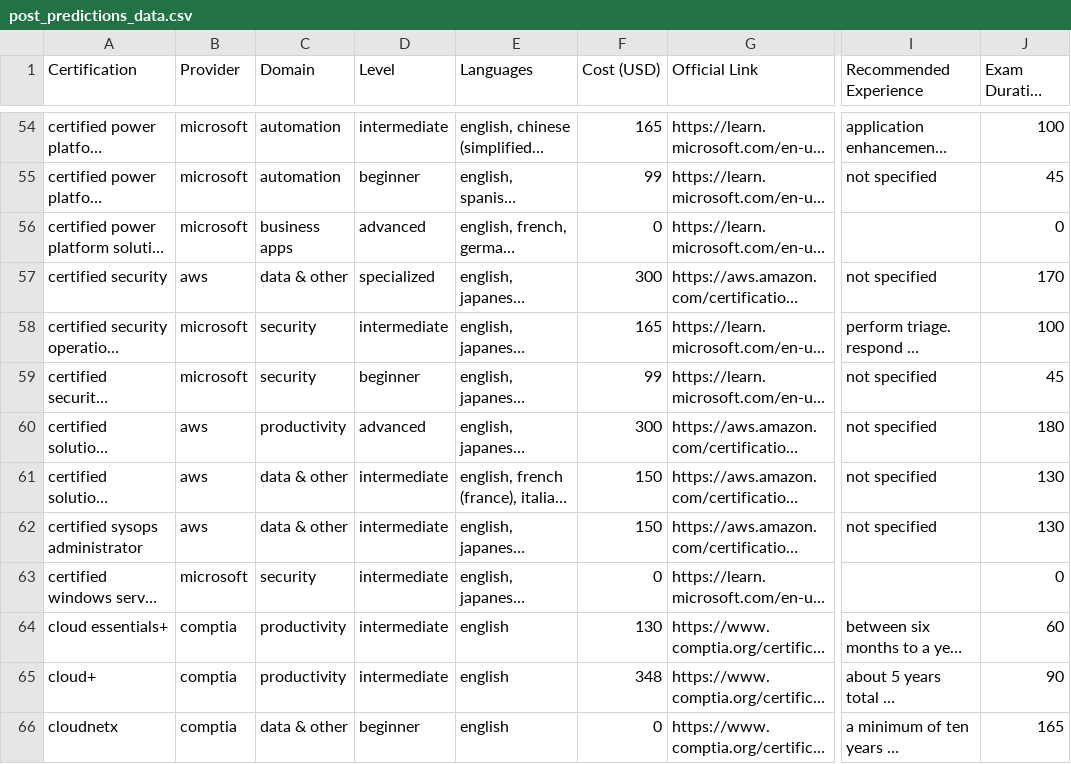
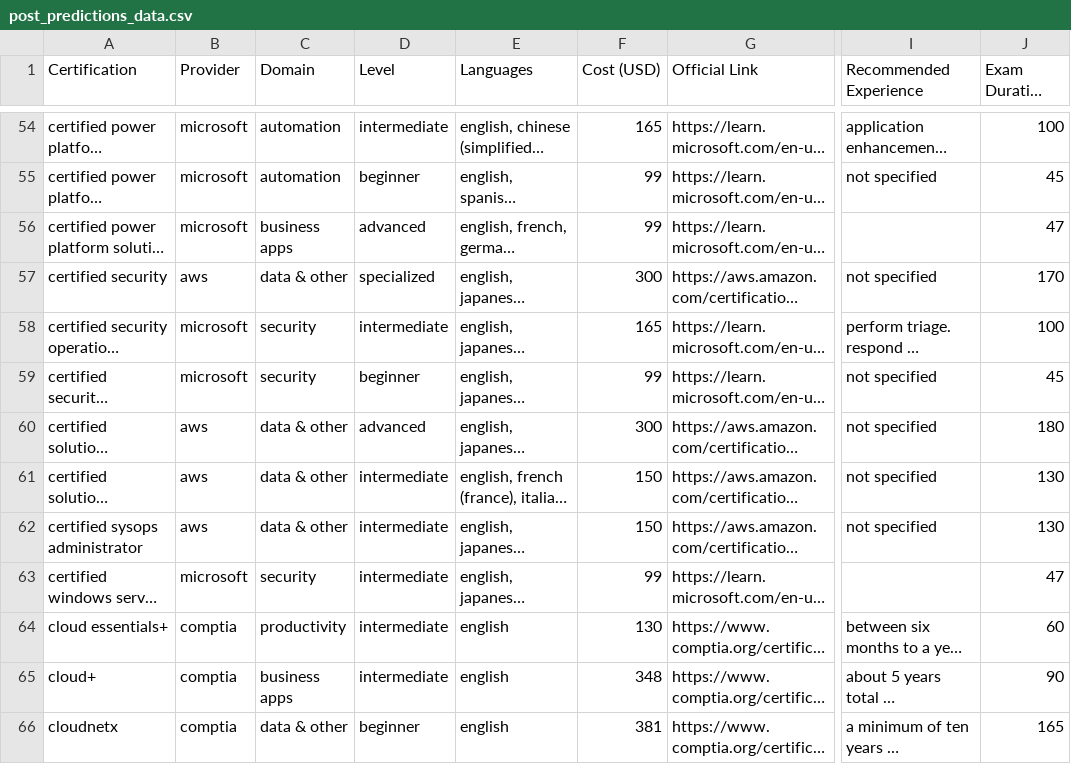
Before and after one commit to zakariaaithssain/it-certifications-pipeline, a CSV file: data/post_predictions_data.csv, drawn as a sheet; only a part is shown, gaps mark what is left out; long unchanged cells end in …; the diff covers the shown part only; the diff names each change by its address in the sheet, - before the commit and + after, or states it on an @@ line.

```diff
--- a/data/post_predictions_data.csv
+++ b/data/post_predictions_data.csv
-F56 (Cost (USD)): 0
+F56 (Cost (USD)): 99
-J56 (Exam Duration (min)): 0
+J56 (Exam Duration (min)): 47
-C60 (Domain): productivity
+C60 (Domain): data & other
-F63 (Cost (USD)): 0
+F63 (Cost (USD)): 99
-J63 (Exam Duration (min)): 0
+J63 (Exam Duration (min)): 47
-C65 (Domain): productivity
+C65 (Domain): business apps
-F66 (Cost (USD)): 0
+F66 (Cost (USD)): 381
```
Also changed, not shown: 39 edited cells elsewhere in this file, 41 other files.
